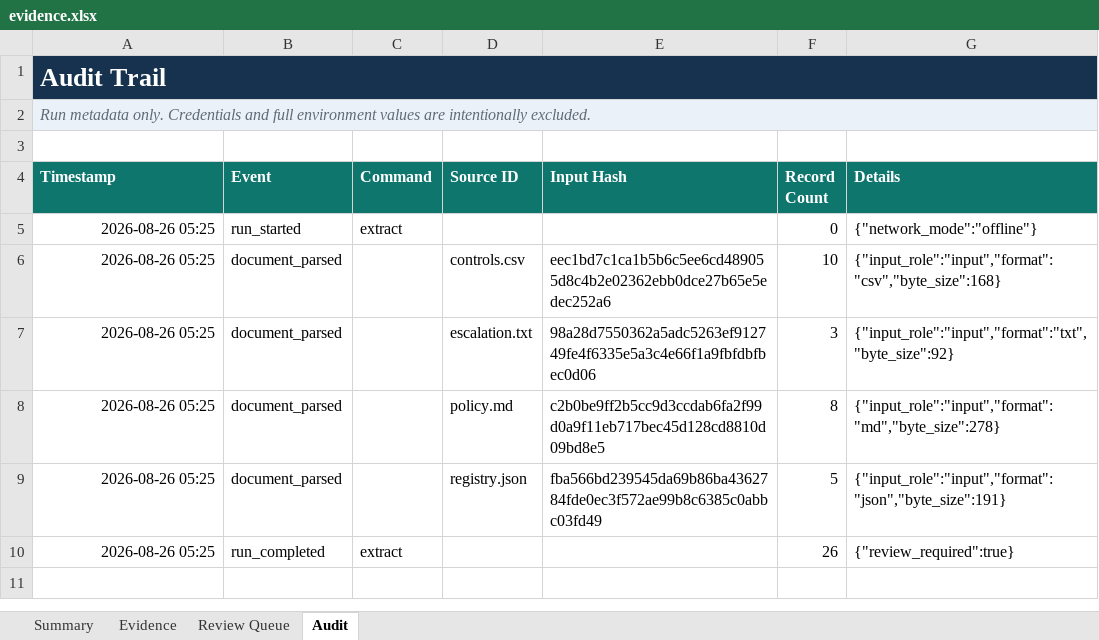
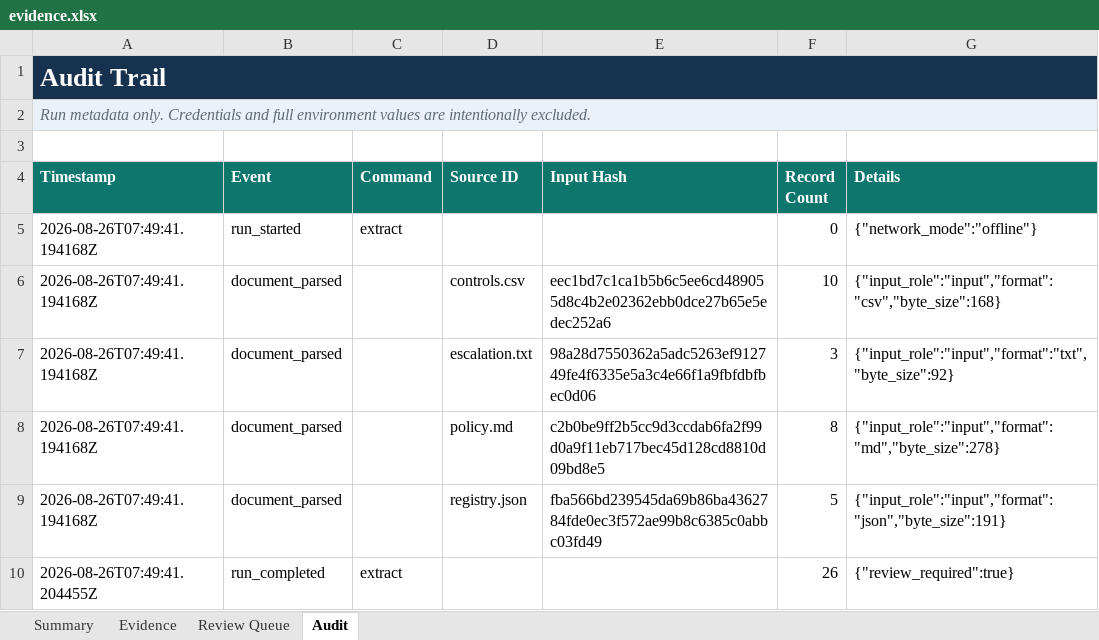
Before and after one commit to zealxz/regulated-workflow-demo, an Excel workbook: outputs/extract/evidence.xlsx, sheet Audit, drawn as a sheet; values as stored, in another font and other column widths than the file's, no borders; table styles not drawn; the diff names each change by its address in the sheet, - before the commit and + after, or states it on an @@ line.

```diff
--- a/outputs/extract/evidence.xlsx (sheet Audit)
+++ b/outputs/extract/evidence.xlsx (sheet Audit)
-B1:G1 fill: none
+B1:G1 fill: #16324F
-B2:G2 fill: none
+B2:G2 fill: #EAF1F8
-A5:A9 (Timestamp): 2026-08-26 05:25
+A5:A9 (Timestamp): 2026-08-26T07:49:41.194168Z
-A10 (Timestamp): 2026-08-26 05:25
+A10 (Timestamp): 2026-08-26T07:49:41.204455Z
```
Also changed, not shown: sheet Review Queue, sheet Evidence, sheet Summary, outputs/diff/changes.xlsx, 35 other files.
